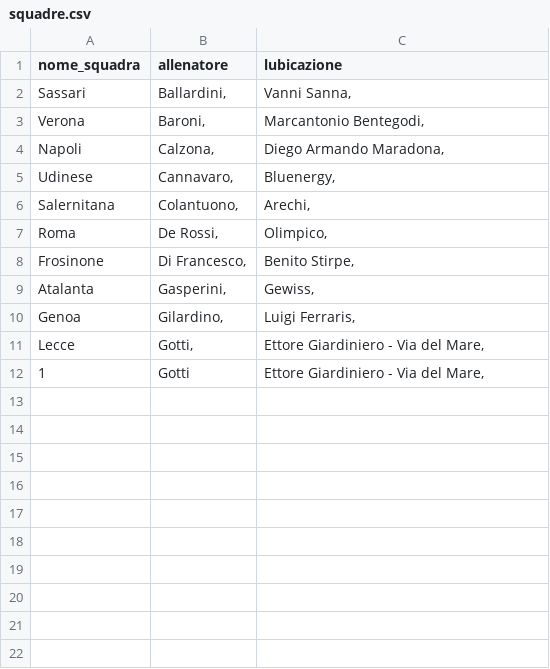
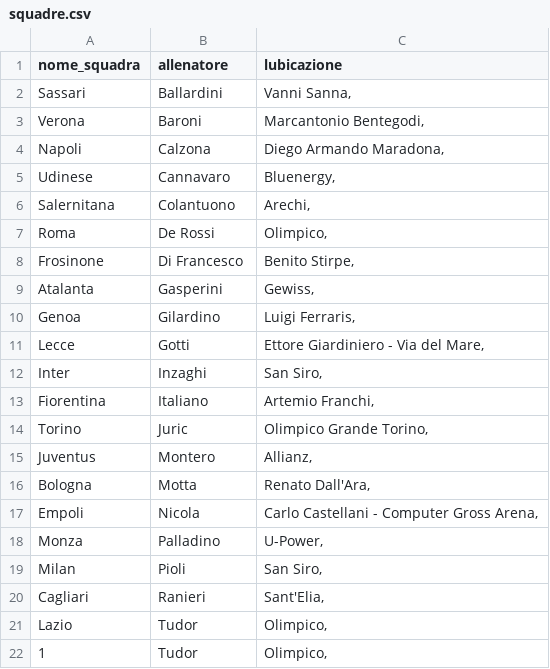
Before and after one commit to speranza493/squadre_calcio, a CSV file: Dati/squadre.csv, drawn as a sheet.

Commit message:
aggiungete tutte le squadre di serie A

```diff
--- a/Dati/squadre.csv
+++ b/Dati/squadre.csv
@@ -1,12 +1,22 @@
 nome_squadra,allenatore,lubicazione
-"Sassari","Ballardini,","Vanni Sanna,"
-"Verona","Baroni,","Marcantonio Bentegodi,"
-"Napoli","Calzona,","Diego Armando Maradona,"
-"Udinese","Cannavaro,","Bluenergy,"
-"Salernitana","Colantuono,","Arechi,"
-"Roma","De Rossi,","Olimpico,"
-"Frosinone","Di Francesco,","Benito Stirpe,"
-"Atalanta","Gasperini,","Gewiss,"
-"Genoa","Gilardino,","Luigi Ferraris,"
-"Lecce","Gotti,","Ettore Giardiniero - Via del Mare,"
-1,"Gotti","Ettore Giardiniero - Via del Mare,"
+"Sassari","Ballardini","Vanni Sanna,"
+"Verona","Baroni","Marcantonio Bentegodi,"
+"Napoli","Calzona","Diego Armando Maradona,"
+"Udinese","Cannavaro","Bluenergy,"
+"Salernitana","Colantuono","Arechi,"
+"Roma","De Rossi","Olimpico,"
+"Frosinone","Di Francesco","Benito Stirpe,"
+"Atalanta","Gasperini","Gewiss,"
+"Genoa","Gilardino","Luigi Ferraris,"
+"Lecce","Gotti","Ettore Giardiniero - Via del Mare,"
+"Inter","Inzaghi","San Siro,"
+"Fiorentina","Italiano","Artemio Franchi,"
+"Torino","Juric","Olimpico Grande Torino,"
+"Juventus","Montero","Allianz,"
+"Bologna","Motta","Renato Dall'Ara,"
+"Empoli","Nicola","Carlo Castellani - Computer Gross Arena,"
+"Monza","Palladino","U-Power,"
+"Milan","Pioli","San Siro,"
+"Cagliari","Ranieri","Sant'Elia,"
+"Lazio","Tudor","Olimpico,"
+"1","Tudor","Olimpico,"
```
Also changed, not shown: 1 other file.
